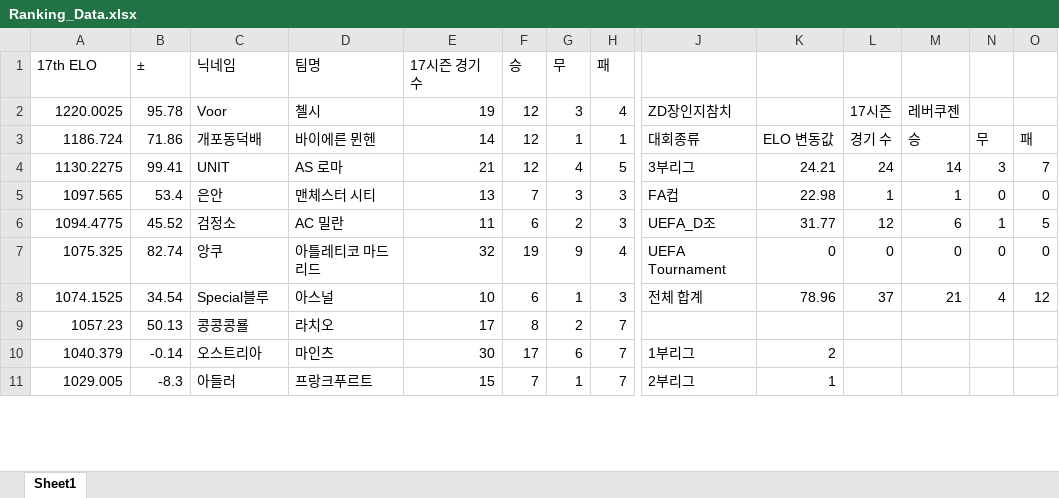
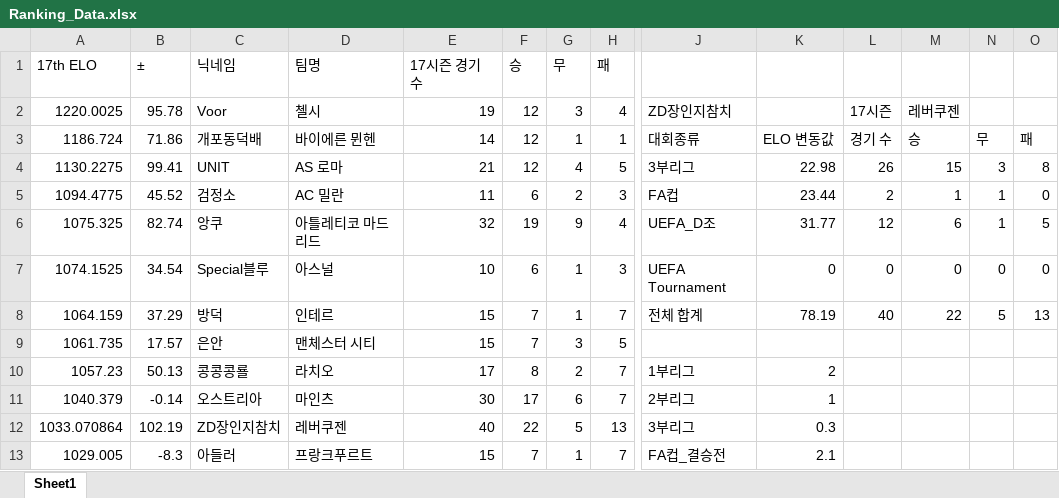
Before and after one commit to xldyxl/AllStar-Ranking-ELO-, an Excel workbook: Ranking_Data.xlsx, sheet Sheet1, drawn as a sheet; only a part is shown, gaps mark what is left out; values as stored, in another font and other column widths than the file's, no borders; removed rows and columns are numbered as before the commit, all else as after; rows hold the shown columns only; the diff covers the shown part only; the diff names each change by its address in the sheet, - before the commit and + after, or states it on an @@ line.

Commit message:
Update: Ranking Data (19:22:13)

```diff
--- a/Ranking_Data.xlsx (sheet Sheet1)
+++ b/Ranking_Data.xlsx (sheet Sheet1)
-K4: 24.21
+K4: 22.98
-L4: 24
+L4: 26
-M4: 14
+M4: 15
-O4: 7
+O4: 8
-row 5: 1097.565 | 53.4 | 은안 | 맨체스터 시티 | 13 | 7 | 3 | 3 | FA컵 | 22.98 | 1 | 1 | 0 | 0
-J5: UEFA_D조
+J5: FA컵
-K5: 31.77
+K5: 23.44
-L5: 12
+L5: 2
-M5: 6
+M5: 1
-O5: 5
+O5: 0
-J6: UEFA Tournament
+J6: UEFA_D조
-K6: 0
+K6: 31.77
-L6: 0
+L6: 12
-M6: 0
+M6: 6
-N6: 0
+N6: 1
-O6: 0
+O6: 5
-J7: 전체 합계
+J7: UEFA Tournament
-K7: 78.96
+K7: 0
-L7: 37
+L7: 0
-M7: 21
+M7: 0
-N7: 4
+N7: 0
-O7: 12
+O7: 0
+row 8: 1064.159 | 37.29 | 방덕 | 인테르 | 15 | 7 | 1 | 7 | 전체 합계 | 78.19 | 40 | 22 | 5 | 13
+row 9: 1061.735 | 17.57 | 은안 | 맨체스터 시티 | 15 | 7 | 3 | 5
-J10: (empty)
+J10: 1부리그
-K10: (empty)
+K10: 2
-J11: 1부리그
+J11: 2부리그
-K11: 2
+K11: 1
+row 12: 1033.070864 | 102.19 | ZD장인지참치 | 레버쿠젠 | 40 | 22 | 5 | 13 | 3부리그 | 0.3
-J13: 2부리그
+J13: FA컵_결승전
-K13: 1
+K13: 2.1
```
Also changed, not shown: 4 added rows, 6 removed rows and 13 edited cells elsewhere in this sheet.
